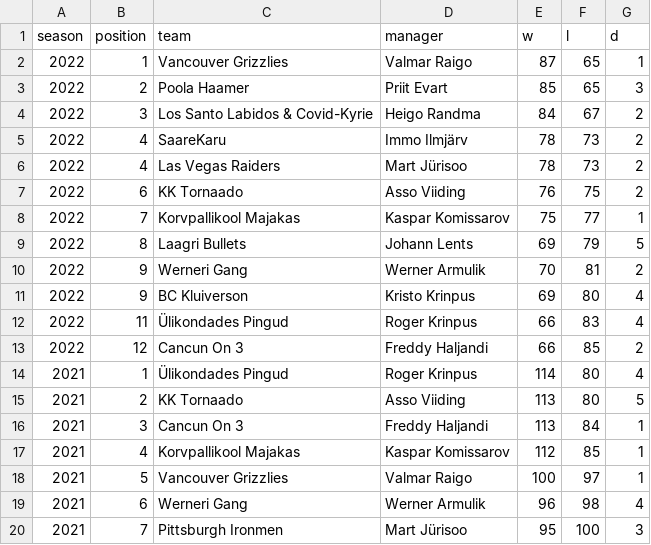
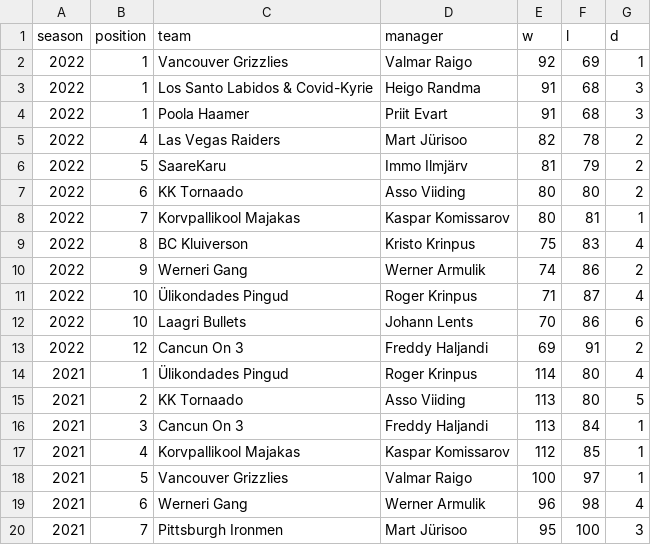
Before and after one commit to martj42/nba_fantasy, a CSV file: seasons.csv, drawn as a sheet; only a part is shown.

```diff
--- a/seasons.csv
+++ b/seasons.csv
@@ -1,14 +1,14 @@
 season,position,team,manager,w,l,d
-2022,1,Vancouver Grizzlies,Valmar Raigo,87,65,1
-2022,2,Poola Haamer,Priit Evart,85,65,3
-2022,3,Los Santo Labidos & Covid-Kyrie,Heigo Randma,84,67,2
-2022,4,SaareKaru,Immo Ilmjärv,78,73,2
-2022,4,Las Vegas Raiders,Mart Jürisoo,78,73,2
-2022,6,KK Tornaado,Asso Viiding,76,75,2
-2022,7,Korvpallikool Majakas,Kaspar Komissarov,75,77,1
-2022,8,Laagri Bullets,Johann Lents,69,79,5
-2022,9,Werneri Gang,Werner Armulik,70,81,2
-2022,9,BC Kluiverson,Kristo Krinpus,69,80,4
-2022,11,Ülikondades Pingud,Roger Krinpus,66,83,4
-2022,12,Cancun On 3,Freddy Haljandi,66,85,2
+2022,1,Vancouver Grizzlies,Valmar Raigo,92,69,1
+2022,1,Los Santo Labidos & Covid-Kyrie,Heigo Randma,91,68,3
+2022,1,Poola Haamer,Priit Evart,91,68,3
+2022,4,Las Vegas Raiders,Mart Jürisoo,82,78,2
+2022,5,SaareKaru,Immo Ilmjärv,81,79,2
+2022,6,KK Tornaado,Asso Viiding,80,80,2
+2022,7,Korvpallikool Majakas,Kaspar Komissarov,80,81,1
+2022,8,BC Kluiverson,Kristo Krinpus,75,83,4
+2022,9,Werneri Gang,Werner Armulik,74,86,2
+2022,10,Ülikondades Pingud,Roger Krinpus,71,87,4
+2022,10,Laagri Bullets,Johann Lents,70,86,6
+2022,12,Cancun On 3,Freddy Haljandi,69,91,2
 2021,1,Ülikondades Pingud,Roger Krinpus,114,80,4
```
Also changed, not shown: 3 other files.
